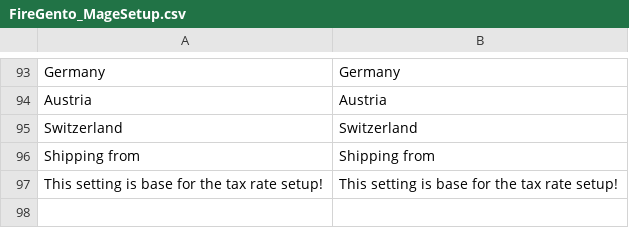
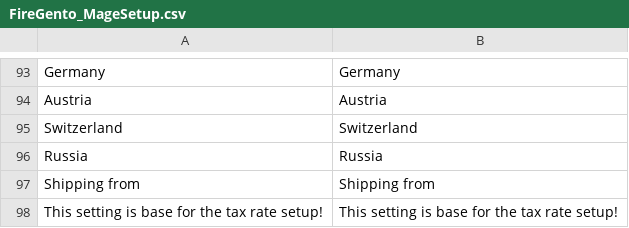
Before and after one commit to firegento/firegento-magesetup, a CSV file: src/app/locale/en_US/FireGento_MageSetup.csv, drawn as a sheet; only a part is shown, gaps mark what is left out; the shorter side is filled out with more unchanged rows; the diff names each change by its address in the sheet, - before the commit and + after, or states it on an @@ line.

```diff
--- a/src/app/locale/en_US/FireGento_MageSetup.csv
+++ b/src/app/locale/en_US/FireGento_MageSetup.csv
+row 96: Russia | Russia
```
Also changed, not shown: src/app/locale/de_DE/FireGento_MageSetup.csv, src/app/locale/ru_RU/FireGento_MageSetup.csv, 9 other files.
